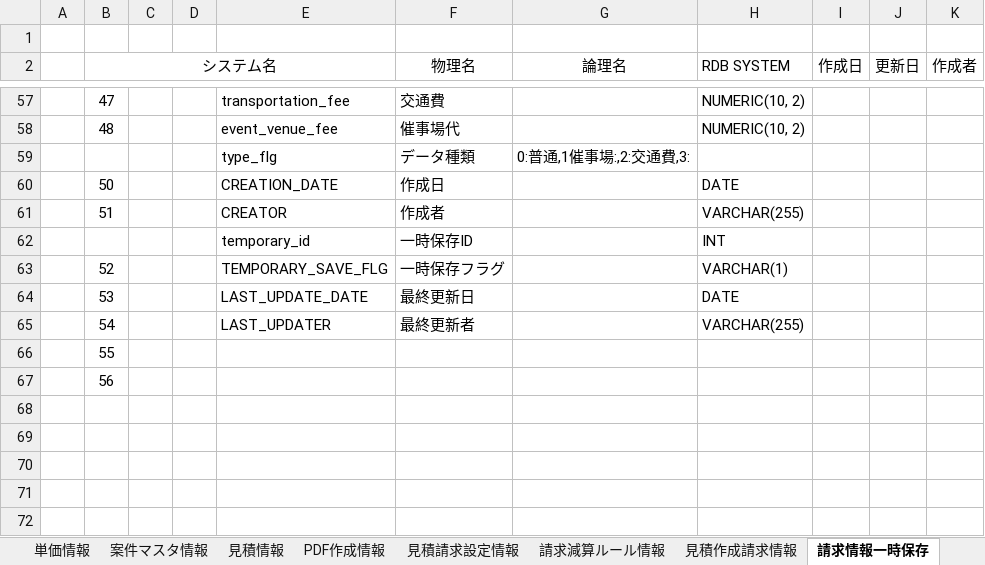
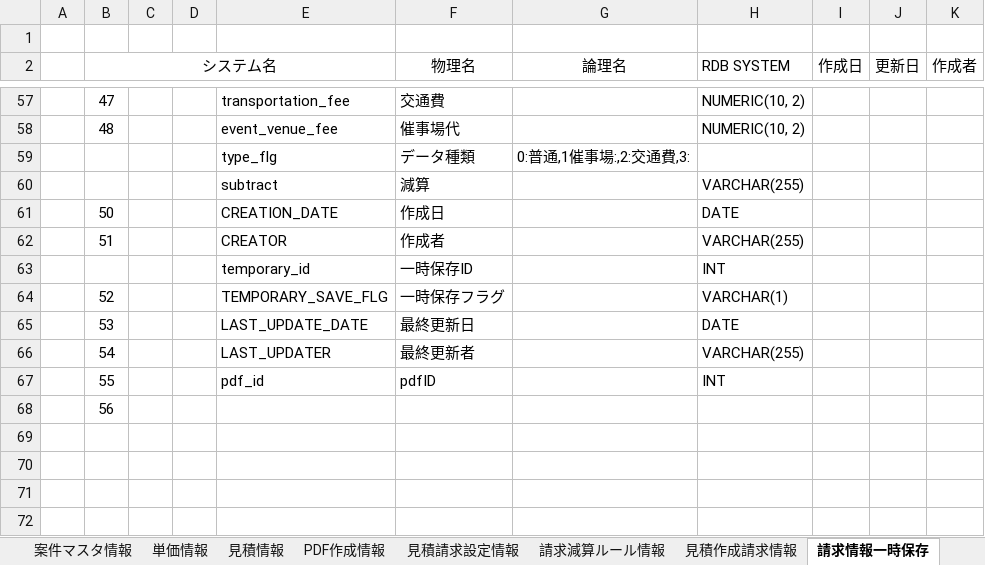
Before and after one commit to zhanghuya/ans_client, an Excel workbook: ansteypeファイル/DB設計 テーブル定義書.xlsx, sheet 請求情報一時保存, drawn as a sheet; only a part is shown, gaps mark what is left out; the shorter side is filled out with more unchanged rows; values as stored, in another font and other column widths than the file's, no borders; removed rows and columns are numbered as before the commit, all else as after; the diff names each change by its address in the sheet, - before the commit and + after, or states it on an @@ line.

```diff
--- a/ansteypeファイル/DB設計 テーブル定義書.xlsx (sheet 請求情報一時保存)
+++ b/ansteypeファイル/DB設計 テーブル定義書.xlsx (sheet 請求情報一時保存)
@@ sheet tab order changed: 案件マスタ情報 | 単価情報 | 見積情報 | PDF作成情報 | 見積請求設定情報 | 請求減算ルール情報 | 見積作成請求情報 | 請求情報一時保存 @@
+row 60:  |  |  |  | subtract | 減算 |  | VARCHAR(255)
-row 66:  | 55
+row 67:  | 55 |  |  | pdf_id | pdfID |  | INT
```
Also changed, not shown: sheet PDF作成情報, sheet 送付情報一時保存, sheet 送付情報, sheet 見積作成請求情報, other sheet tabs, 1 other file.
